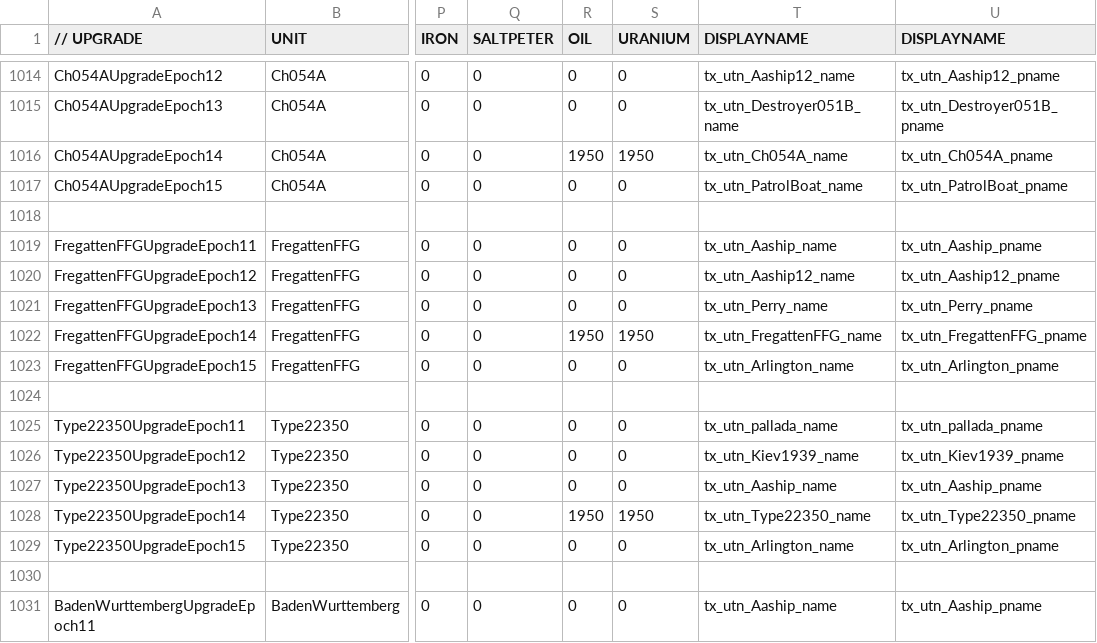
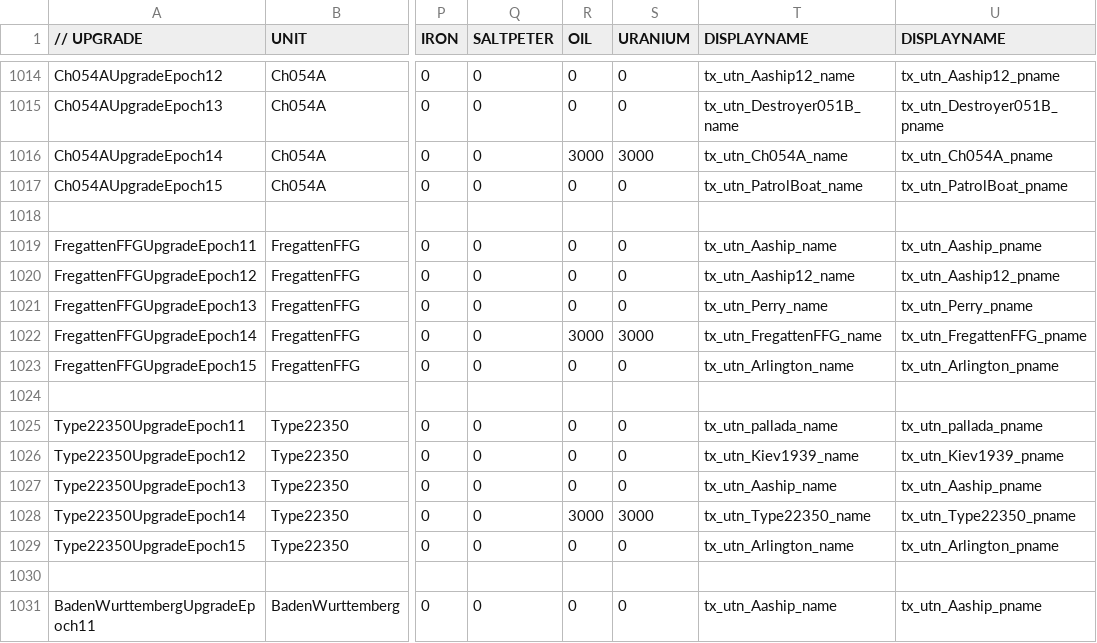
Before and after one commit to luojiang419/ee2, a CSV file: game-metadata/EE2X_db/TechTree/upgrade_unittypes.csv, drawn as a sheet; only a part is shown, gaps mark what is left out; the diff names each change by its address in the sheet, - before the commit and + after, or states it on an @@ line.

```diff
--- a/game-metadata/EE2X_db/TechTree/upgrade_unittypes.csv
+++ b/game-metadata/EE2X_db/TechTree/upgrade_unittypes.csv
-R1016 (OIL): 1950
+R1016 (OIL): 3000
-S1016 (URANIUM): 1950
+S1016 (URANIUM): 3000
-R1022 (OIL): 1950
+R1022 (OIL): 3000
-S1022 (URANIUM): 1950
+S1022 (URANIUM): 3000
-R1028 (OIL): 1950
+R1028 (OIL): 3000
-S1028 (URANIUM): 1950
+S1028 (URANIUM): 3000
```
Also changed, not shown: 4 other files.
